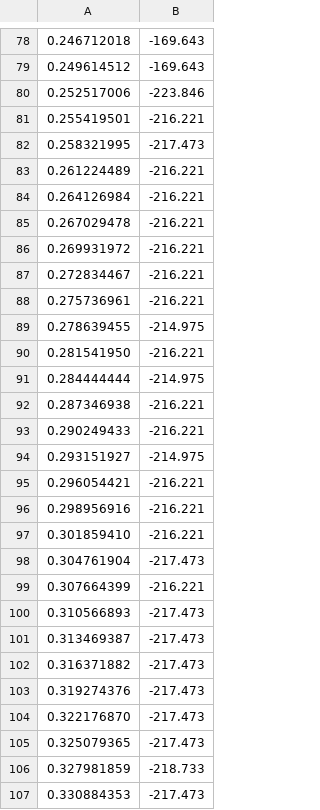
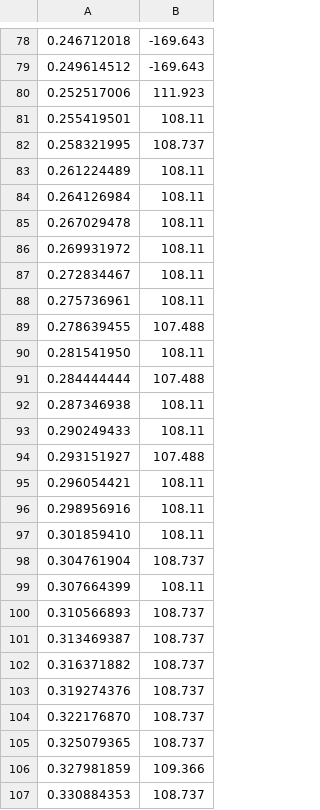
Before and after one commit to NadineKroher/EssentiaProject, a CSV file: Data/PM_Vamp/Track03.csv, drawn as a sheet; only a part is shown, gaps mark what is left out; the diff covers the shown part only.

```diff
--- a/Data/PM_Vamp/Track03.csv
+++ b/Data/PM_Vamp/Track03.csv
@@ -79,29 +79,29 @@
 0.249614512,-169.643
-0.252517006,-223.846
-0.255419501,-216.221
-0.258321995,-217.473
-0.261224489,-216.221
-0.264126984,-216.221
-0.267029478,-216.221
-0.269931972,-216.221
-0.272834467,-216.221
-0.275736961,-216.221
-0.278639455,-214.975
-0.281541950,-216.221
-0.284444444,-214.975
-0.287346938,-216.221
-0.290249433,-216.221
-0.293151927,-214.975
-0.296054421,-216.221
-0.298956916,-216.221
-0.301859410,-216.221
-0.304761904,-217.473
-0.307664399,-216.221
-0.310566893,-217.473
-0.313469387,-217.473
-0.316371882,-217.473
-0.319274376,-217.473
-0.322176870,-217.473
-0.325079365,-217.473
-0.327981859,-218.733
-0.330884353,-217.473
+0.252517006,111.923
+0.255419501,108.11
+0.258321995,108.737
+0.261224489,108.11
+0.264126984,108.11
+0.267029478,108.11
+0.269931972,108.11
+0.272834467,108.11
+0.275736961,108.11
+0.278639455,107.488
+0.281541950,108.11
+0.284444444,107.488
+0.287346938,108.11
+0.290249433,108.11
+0.293151927,107.488
+0.296054421,108.11
+0.298956916,108.11
+0.301859410,108.11
+0.304761904,108.737
+0.307664399,108.11
+0.310566893,108.737
+0.313469387,108.737
+0.316371882,108.737
+0.319274376,108.737
+0.322176870,108.737
+0.325079365,108.737
+0.327981859,109.366
+0.330884353,108.737
```
Also changed, not shown: 123 edited cells elsewhere in this file, Data/PM_Vamp/Track01.csv, Data/PM_Vamp/Track04.csv, 11 other files.
